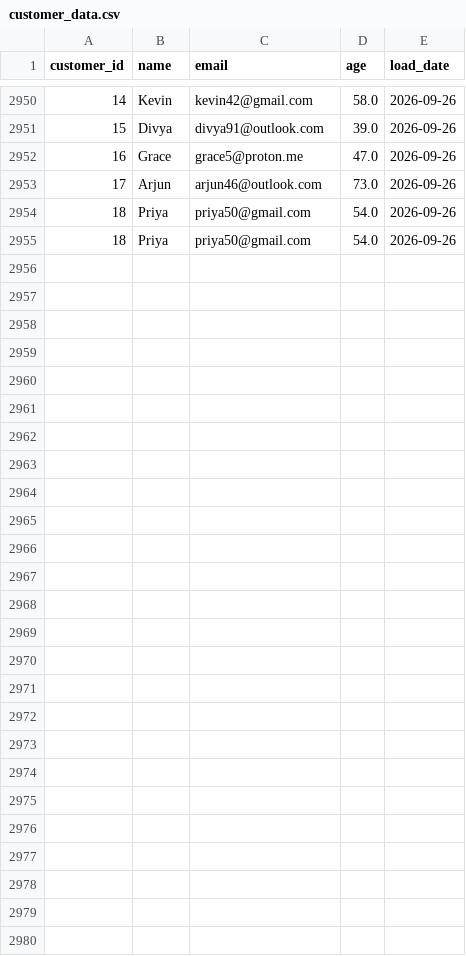
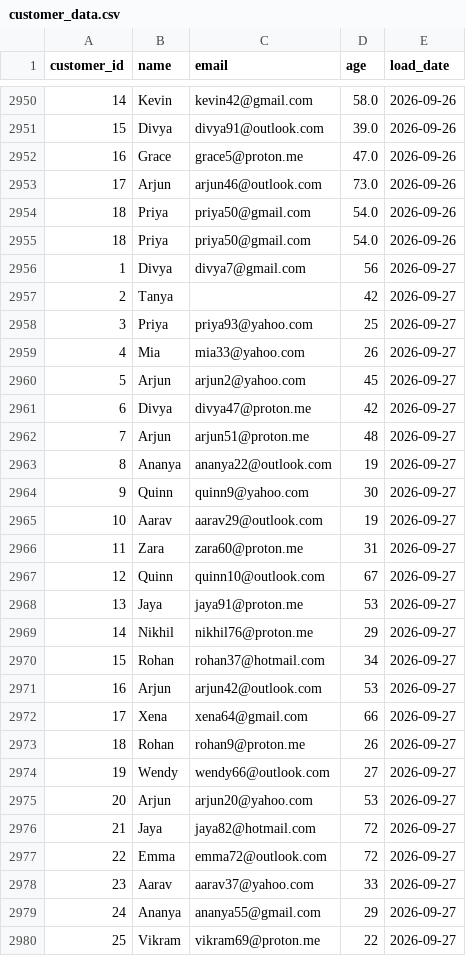
Before and after one commit to lokii2003/Enterprise-Data-Quality-Monitoring-Dashboard, a CSV file: raw_data/customer_data.csv, drawn as a sheet; only a part is shown, gaps mark what is left out.

```diff
--- a/raw_data/customer_data.csv
+++ b/raw_data/customer_data.csv
@@ -2955 +2955,26 @@ customer_id,name,email,age,load_date
 18,Priya,priya50@gmail.com,54.0,2026-09-26
+1,Divya,divya7@gmail.com,56,2026-09-27
+2,Tanya,,42,2026-09-27
+3,Priya,priya93@yahoo.com,25,2026-09-27
+4,Mia,mia33@yahoo.com,26,2026-09-27
+5,Arjun,arjun2@yahoo.com,45,2026-09-27
+6,Divya,divya47@proton.me,42,2026-09-27
+7,Arjun,arjun51@proton.me,48,2026-09-27
+8,Ananya,ananya22@outlook.com,19,2026-09-27
+9,Quinn,quinn9@yahoo.com,30,2026-09-27
+10,Aarav,aarav29@outlook.com,19,2026-09-27
+11,Zara,zara60@proton.me,31,2026-09-27
+12,Quinn,quinn10@outlook.com,67,2026-09-27
+13,Jaya,jaya91@proton.me,53,2026-09-27
+14,Nikhil,nikhil76@proton.me,29,2026-09-27
+15,Rohan,rohan37@hotmail.com,34,2026-09-27
+16,Arjun,arjun42@outlook.com,53,2026-09-27
+17,Xena,xena64@gmail.com,66,2026-09-27
+18,Rohan,rohan9@proton.me,26,2026-09-27
+19,Wendy,wendy66@outlook.com,27,2026-09-27
+20,Arjun,arjun20@yahoo.com,53,2026-09-27
+21,Jaya,jaya82@hotmail.com,72,2026-09-27
+22,Emma,emma72@outlook.com,72,2026-09-27
+23,Aarav,aarav37@yahoo.com,33,2026-09-27
+24,Ananya,ananya55@gmail.com,29,2026-09-27
+25,Vikram,vikram69@proton.me,22,2026-09-27
```
Also changed, not shown: 3 other files.
